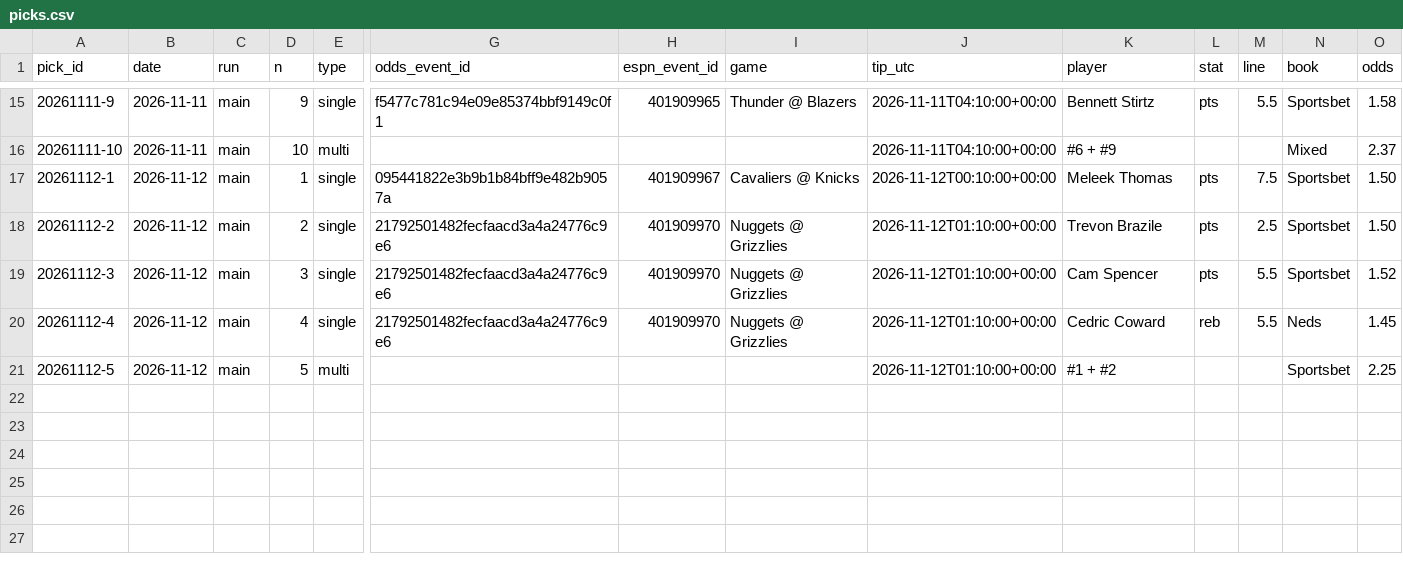
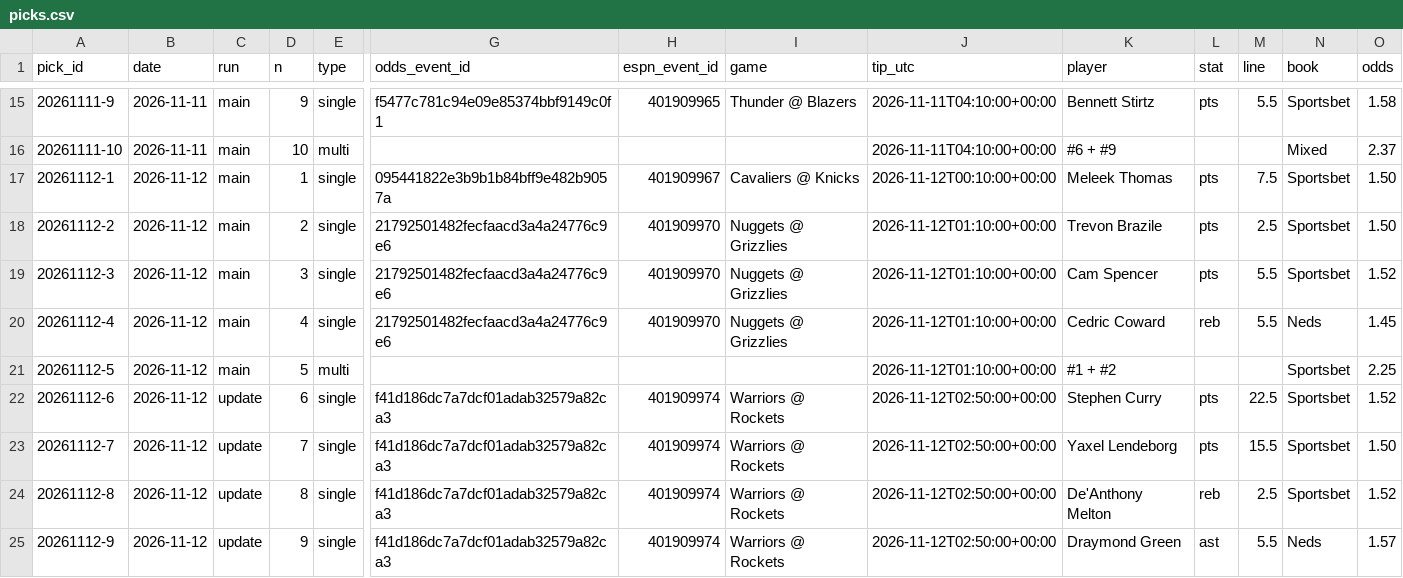
Before and after one commit to Peterhay88/nba-props-agent, a CSV file: data/picks.csv, drawn as a sheet; only a part is shown, gaps mark what is left out; rows hold the shown columns only; the diff names each change by its address in the sheet, - before the commit and + after, or states it on an @@ line.

Commit message:
data: scan update

```diff
--- a/data/picks.csv
+++ b/data/picks.csv
+row 22: 20261112-6 | 2026-11-12 | update | 6 | single | f41d186dc7a7dcf01adab32579a82ca3 | 401909974 | Warriors @ Rockets | 2026-11-12T02:50:00+00:00 | Stephen Curry | pts | 22.5 | Sportsbet | 1.52
+row 23: 20261112-7 | 2026-11-12 | update | 7 | single | f41d186dc7a7dcf01adab32579a82ca3 | 401909974 | Warriors @ Rockets | 2026-11-12T02:50:00+00:00 | Yaxel Lendeborg | pts | 15.5 | Sportsbet | 1.50
+row 24: 20261112-8 | 2026-11-12 | update | 8 | single | f41d186dc7a7dcf01adab32579a82ca3 | 401909974 | Warriors @ Rockets | 2026-11-12T02:50:00+00:00 | De'Anthony Melton | reb | 2.5 | Sportsbet | 1.52
+row 25: 20261112-9 | 2026-11-12 | update | 9 | single | f41d186dc7a7dcf01adab32579a82ca3 | 401909974 | Warriors @ Rockets | 2026-11-12T02:50:00+00:00 | Draymond Green | ast | 5.5 | Neds | 1.57
```
